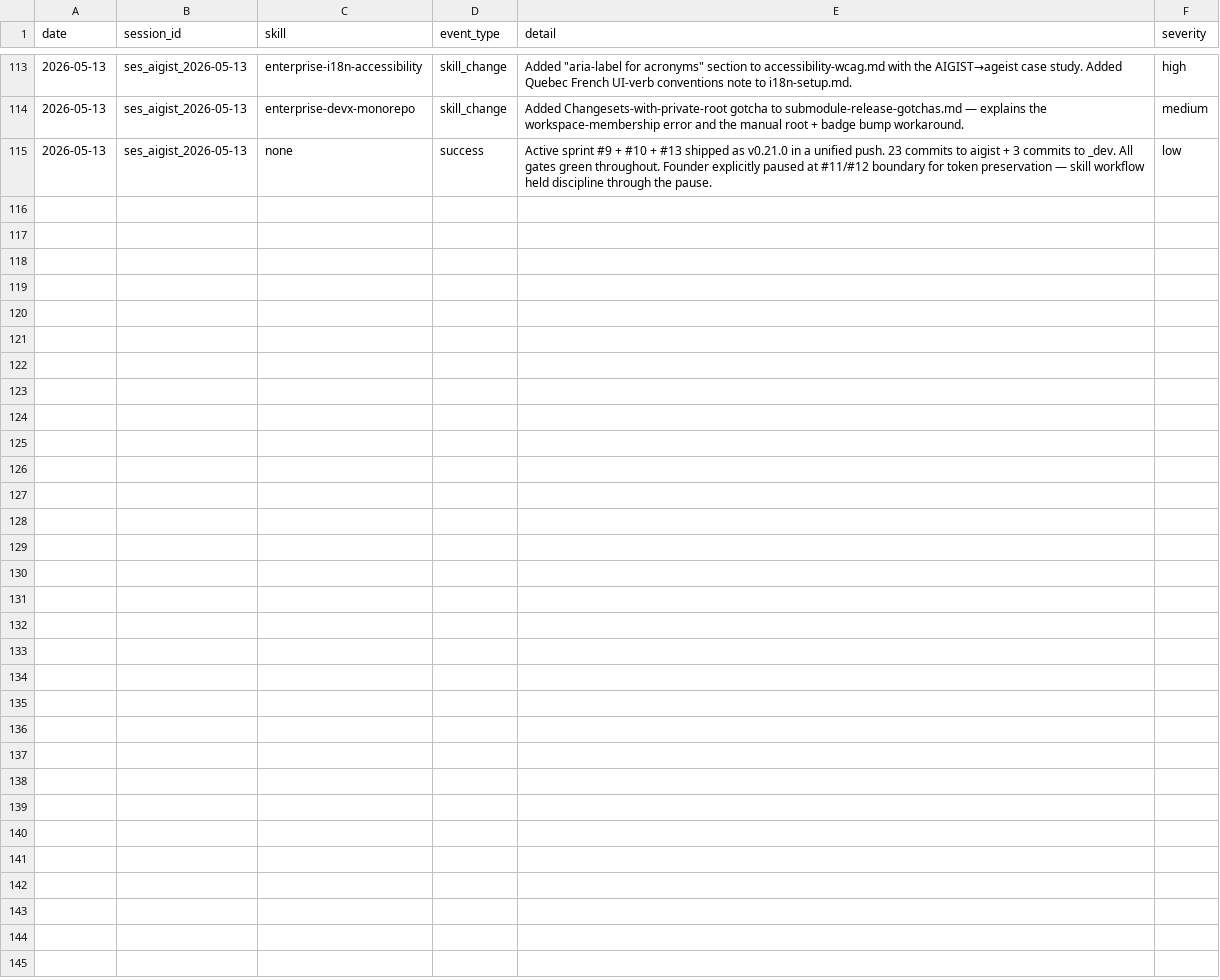
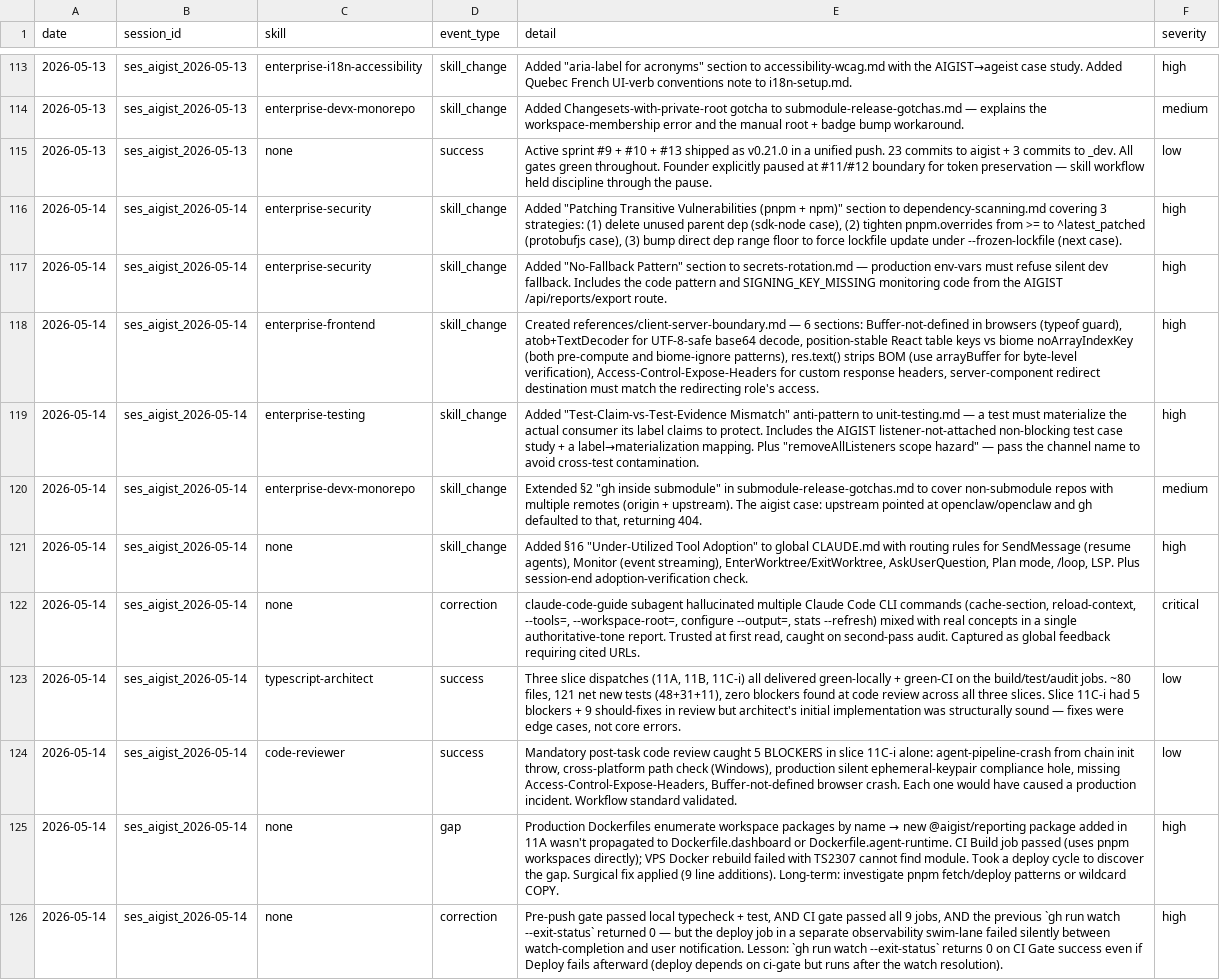
Before and after one commit to cukeric/skills, a TSV file: skill-performance.tsv, drawn as a sheet; only a part is shown, gaps mark what is left out.

Commit message:
chore: self-improve — AIGIST slice 11A/11B/11C-i + Dockerfile/Buffer/audit learnings
Captures the dependency-CVE patching playbook, production env-var safety,
client/server boundary footguns, and the test-claim-vs-test-evidence
anti-pattern from a multi-slice AIGIST sprint (slices 11A, 11B, 11C-i of
the logging + reporting engine).

enterprise-security/references/dependency-scanning.md
- New "Patching Transitive Vulnerabilities (pnpm + npm)" section with three
  escalating strategies: delete-unused-parent-dep (best), tighten-overrides
  (most common), bump-direct-range-floor (forces lockfile under
  --frozen-lockfile). Each with the actual AIGIST case study.

enterprise-security/references/secrets-rotation.md
- New "No-Fallback Pattern" — production refuses silent dev fallback when
  signing-key / encryption-key env-vars are unset. Closes the compliance
  hole where exports signed during a misconfigured window cannot be
  verified post-restart.

enterprise-frontend/references/client-server-boundary.md (NEW)
- Buffer-not-defined in browsers (typeof guard, not Buffer.from check)
- UTF-8-safe base64 decode via atob + Uint8Array.from + TextDecoder
- Position-stable React table keys vs biome noArrayIndexKey (two paths:
  pre-computed key tuples or single-line biome-ignore)
- res.text() strips BOM — use arrayBuffer() for byte-level verification
- Access-Control-Expose-Headers required for cross-origin custom-header reads
- Server-component redirect destinations must match the redirecting role's
  access
- Linked from enterprise-frontend/SKILL.md "Client/Server Boundary" section

enterprise-testing/references/unit-testing.md
- New "Test-Claim-vs-Test-Evidence Mismatch" anti-pattern with the AIGIST
  non-blocking-test case study (test labeled "non-blocking" but no listener
  attached → first regression ships green). Includes a label→materialization
  mapping table for common cases.
- "removeAllListeners scope hazard" — pass the channel name to avoid wiping
  unrelated listeners attached by co-imported modules.

enterprise-devx-monorepo/references/submodule-release-gotchas.md
- §2 extended to cover non-submodule repos with multiple remotes (origin +
  upstream). The aigist case: upstream remote was openclaw/openclaw, so gh
  defaulted to that and returned 404.

skill-performance.tsv
- 11 new entries logging this session's gaps, corrections, successes, and
  skill changes (including one self-correction about an inaccurate green-CI
  claim).

```diff
--- a/skill-performance.tsv
+++ b/skill-performance.tsv
@@ -115 +115,12 @@ date	session_id	skill	event_type	detail	severity
 2026-05-13	ses_aigist_2026-05-13	none	success	Active sprint #9 + #10 + #13 shipped as v0.21.0 in a unified push. 23 commits to aigist + 3 commits to _dev. All gates green throughout. Founder explicitly paused at #11/#12 boundary for token preservation — skill workflow held discipline through the pause.	low
+2026-05-14	ses_aigist_2026-05-14	enterprise-security	skill_change	Added "Patching Transitive Vulnerabilities (pnpm + npm)" section to dependency-scanning.md covering 3 strategies: (1) delete unused parent dep (sdk-node case), (2) tighten pnpm.overrides from >= to ^latest_patched (protobufjs case), (3) bump direct dep range floor to force lockfile update under --frozen-lockfile (next case).	high
+2026-05-14	ses_aigist_2026-05-14	enterprise-security	skill_change	Added "No-Fallback Pattern" section to secrets-rotation.md — production env-vars must refuse silent dev fallback. Includes the code pattern and SIGNING_KEY_MISSING monitoring code from the AIGIST /api/reports/export route.	high
+2026-05-14	ses_aigist_2026-05-14	enterprise-frontend	skill_change	Created references/client-server-boundary.md — 6 sections: Buffer-not-defined in browsers (typeof guard), atob+TextDecoder for UTF-8-safe base64 decode, position-stable React table keys vs biome noArrayIndexKey (both pre-compute and biome-ignore patterns), res.text() strips BOM (use arrayBuffer for byte-level verification), Access-Control-Expose-Headers for custom response headers, server-component redirect destination must match the redirecting role's access.	high
+2026-05-14	ses_aigist_2026-05-14	enterprise-testing	skill_change	Added "Test-Claim-vs-Test-Evidence Mismatch" anti-pattern to unit-testing.md — a test must materialize the actual consumer its label claims to protect. Includes the AIGIST listener-not-attached non-blocking test case study + a label→materialization mapping. Plus "removeAllListeners scope hazard" — pass the channel name to avoid cross-test contamination.	high
+2026-05-14	ses_aigist_2026-05-14	enterprise-devx-monorepo	skill_change	Extended §2 "gh inside submodule" in submodule-release-gotchas.md to cover non-submodule repos with multiple remotes (origin + upstream). The aigist case: upstream pointed at openclaw/openclaw and gh defaulted to that, returning 404.	medium
+2026-05-14	ses_aigist_2026-05-14	none	skill_change	Added §16 "Under-Utilized Tool Adoption" to global CLAUDE.md with routing rules for SendMessage (resume agents), Monitor (event streaming), EnterWorktree/ExitWorktree, AskUserQuestion, Plan mode, /loop, LSP. Plus session-end adoption-verification check.	high
+2026-05-14	ses_aigist_2026-05-14	none	correction	claude-code-guide subagent hallucinated multiple Claude Code CLI commands (cache-section, reload-context, --tools=, --workspace-root=, configure --output=, stats --refresh) mixed with real concepts in a single authoritative-tone report. Trusted at first read, caught on second-pass audit. Captured as global feedback requiring cited URLs.	critical
+2026-05-14	ses_aigist_2026-05-14	typescript-architect	success	Three slice dispatches (11A, 11B, 11C-i) all delivered green-locally + green-CI on the build/test/audit jobs. ~80 files, 121 net new tests (48+31+11), zero blockers found at code review across all three slices. Slice 11C-i had 5 blockers + 9 should-fixes in review but architect's initial implementation was structurally sound — fixes were edge cases, not core errors.	low
+2026-05-14	ses_aigist_2026-05-14	code-reviewer	success	Mandatory post-task code review caught 5 BLOCKERS in slice 11C-i alone: agent-pipeline-crash from chain init throw, cross-platform path check (Windows), production silent ephemeral-keypair compliance hole, missing Access-Control-Expose-Headers, Buffer-not-defined browser crash. Each one would have caused a production incident. Workflow standard validated.	low
+2026-05-14	ses_aigist_2026-05-14	none	gap	Production Dockerfiles enumerate workspace packages by name → new @aigist/reporting package added in 11A wasn't propagated to Dockerfile.dashboard or Dockerfile.agent-runtime. CI Build job passed (uses pnpm workspaces directly); VPS Docker rebuild failed with TS2307 cannot find module. Took a deploy cycle to discover the gap. Surgical fix applied (9 line additions). Long-term: investigate pnpm fetch/deploy patterns or wildcard COPY.	high
+2026-05-14	ses_aigist_2026-05-14	none	correction	Pre-push gate passed local typecheck + test, AND CI gate passed all 9 jobs, AND the previous `gh run watch --exit-status` returned 0 — but the deploy job in a separate observability swim-lane failed silently between watch-completion and user notification. Lesson: `gh run watch --exit-status` returns 0 on CI Gate success even if Deploy fails afterward (deploy depends on ci-gate but runs after the watch resolution).	high
```
Also changed, not shown: 6 other files.
